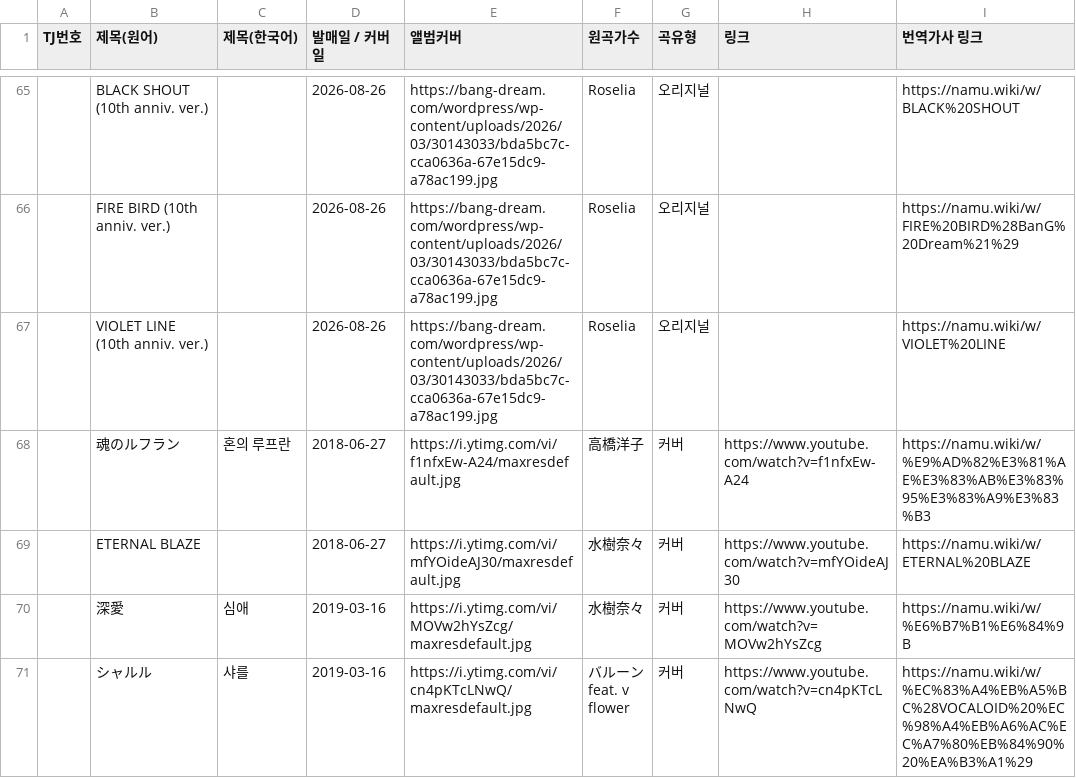
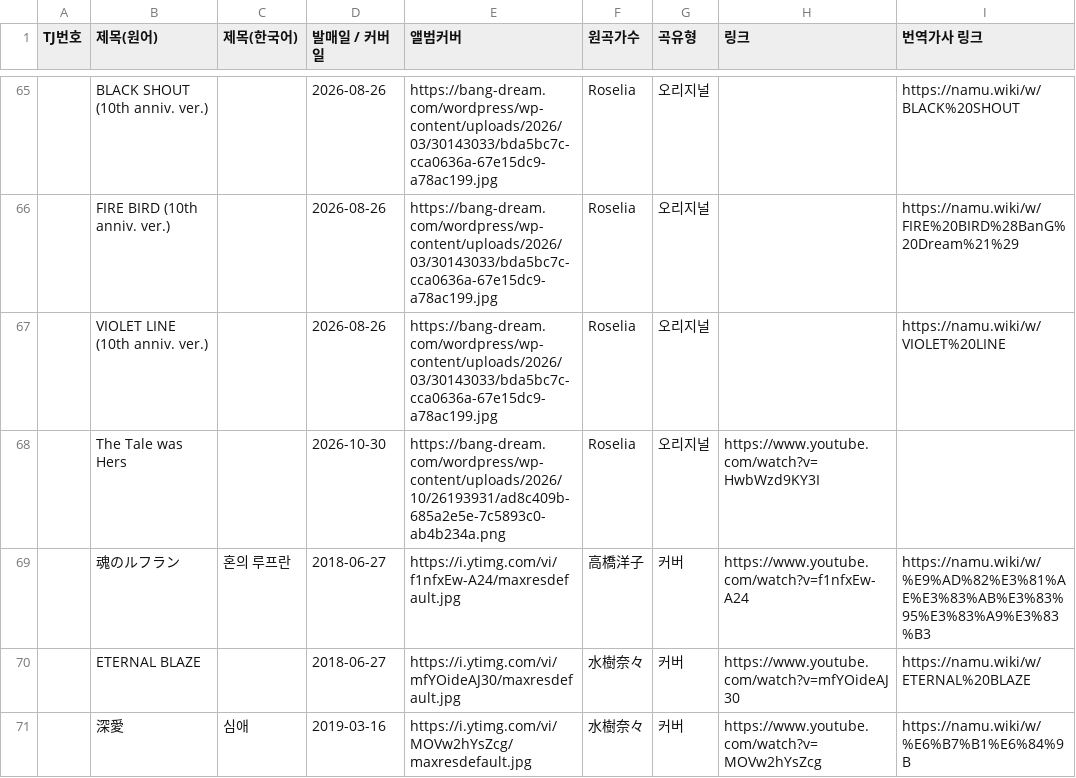
Before and after one commit to bandorigall/bandori_songs.github.io, a CSV file: roselia.csv, drawn as a sheet; only a part is shown, gaps mark what is left out; the shorter side is filled out with more unchanged rows.

```diff
--- a/roselia.csv
+++ b/roselia.csv
@@ -67,2 +67,3 @@
 ,VIOLET LINE (10th anniv. ver.),,2026-08-26,https://bang-dream.com/wordpress/wp-content/uploads/2026/03/30143033/bda5bc7c-cca0636a-67e15dc9-a78ac199.jpg,Roselia,오리지널,,https://namu.wiki/w/VIOLET%20LINE
+,The Tale was Hers,,2026-10-30,https://bang-dream.com/wordpress/wp-content/uploads/2026/10/26193931/ad8c409b-685a2e5e-7c5893c0-ab4b234a.png,Roselia,오리지널,https://www.youtube.com/watch?v=HwbWzd9KY3I,
 ,魂のルフラン,혼의 루프란,2018-06-27,https://i.ytimg.com/vi/f1nfxEw-A24/maxresdefault.jpg,高橋洋子,커버,https://www.youtube.com/watch?v=f1nfxEw-A24,https://namu.wiki/w/%E9%AD%82%E3%81%AE%E3%83%AB%E3%83%95%E3%83%A9%E3%83%B3
```
